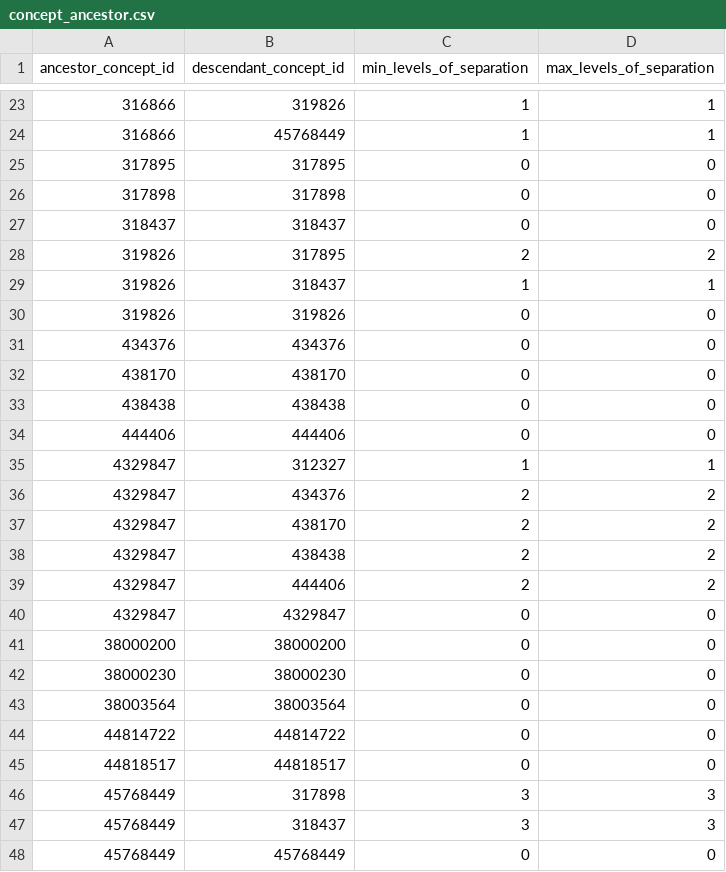
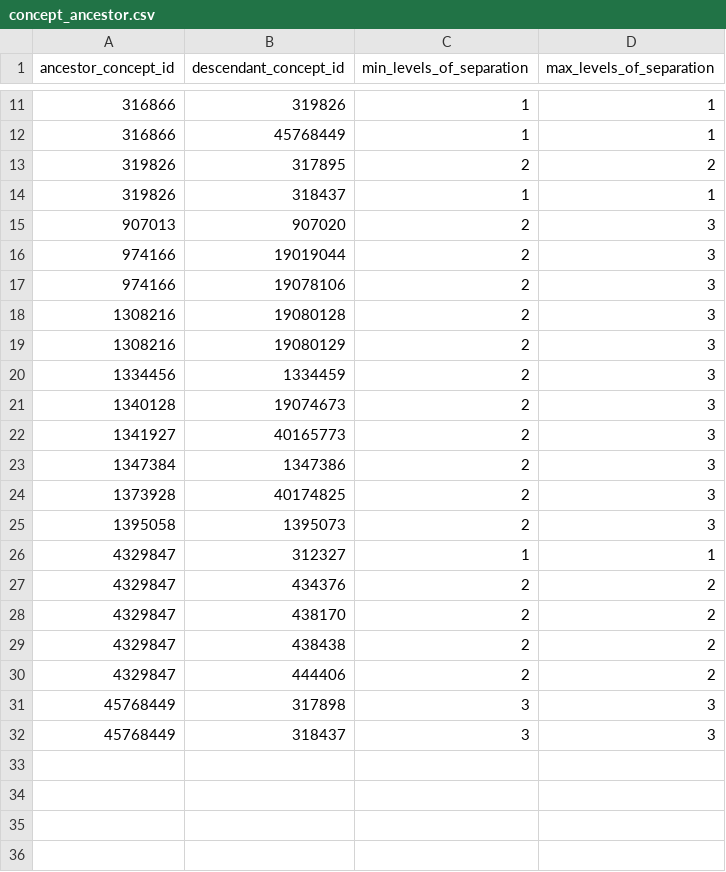
Before and after one commit to MechanicalRabbit/ohdsi-synpuf-demo, a CSV file: import/concept_ancestor.csv, drawn as a sheet; only a part is shown, gaps mark what is left out; removed rows and columns are numbered as before the commit, all else as after; the diff covers the shown part only; the diff names each change by its address in the sheet, - before the commit and + after, or states it on an @@ line.

```diff
--- a/import/concept_ancestor.csv
+++ b/import/concept_ancestor.csv
-row 25: 317895 | 317895 | 0 | 0
-row 26: 317898 | 317898 | 0 | 0
-row 27: 318437 | 318437 | 0 | 0
-row 30: 319826 | 319826 | 0 | 0
-row 31: 434376 | 434376 | 0 | 0
-row 32: 438170 | 438170 | 0 | 0
-row 33: 438438 | 438438 | 0 | 0
-row 34: 444406 | 444406 | 0 | 0
+row 15: 907013 | 907020 | 2 | 3
+row 16: 974166 | 19019044 | 2 | 3
+row 17: 974166 | 19078106 | 2 | 3
+row 18: 1308216 | 19080128 | 2 | 3
+row 19: 1308216 | 19080129 | 2 | 3
+row 20: 1334456 | 1334459 | 2 | 3
+row 21: 1340128 | 19074673 | 2 | 3
+row 22: 1341927 | 40165773 | 2 | 3
+row 23: 1347384 | 1347386 | 2 | 3
+row 24: 1373928 | 40174825 | 2 | 3
+row 25: 1395058 | 1395073 | 2 | 3
-row 40: 4329847 | 4329847 | 0 | 0
-row 41: 38000200 | 38000200 | 0 | 0
-row 42: 38000230 | 38000230 | 0 | 0
-row 43: 38003564 | 38003564 | 0 | 0
-row 44: 44814722 | 44814722 | 0 | 0
-row 45: 44818517 | 44818517 | 0 | 0
-row 48: 45768449 | 45768449 | 0 | 0
```
Also changed, not shown: 12 removed rows elsewhere in this file, import/concept.csv, import/concept_class.csv, 7 other files.
